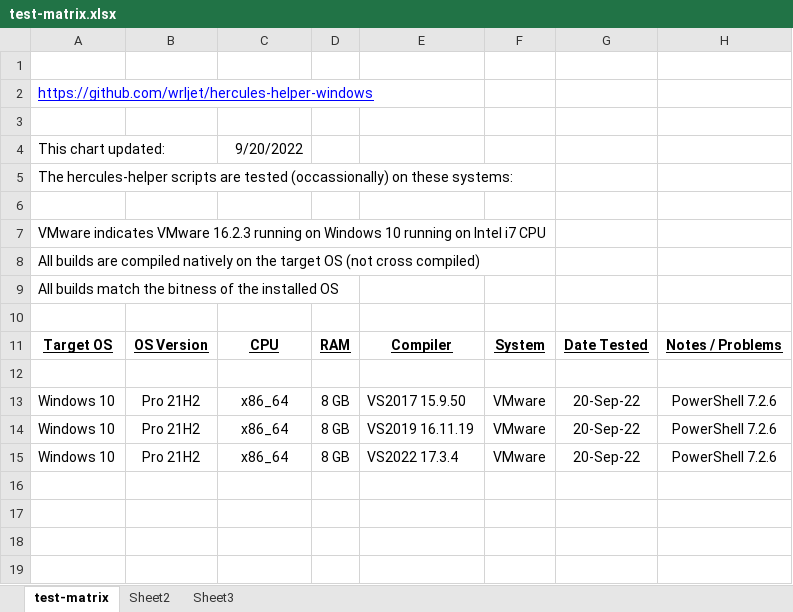
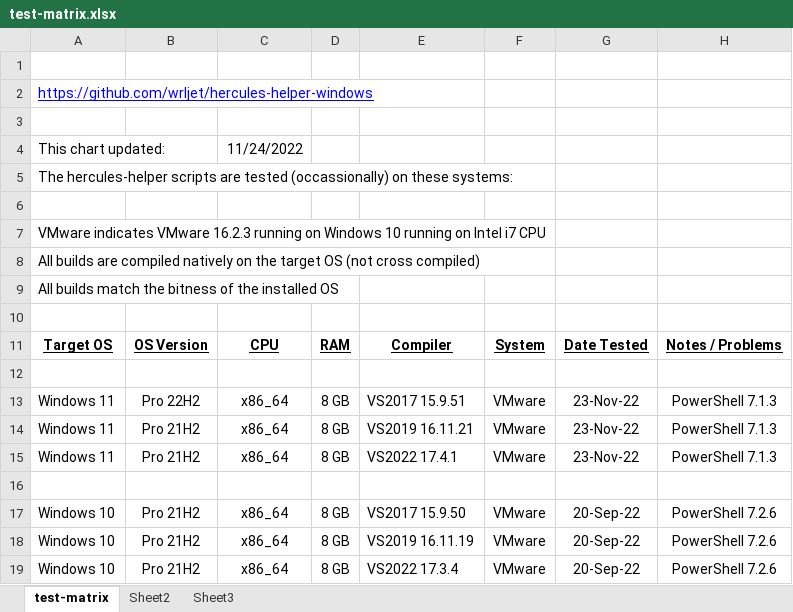
Before and after one commit to wrljet/hercules-helper-windows, an Excel workbook: test-matrix.xlsx, sheet test-matrix, drawn as a sheet; values as stored, in another font and other column widths than the file's, no borders; the diff names each change by its address in the sheet, - before the commit and + after, or states it on an @@ line.

Commit message:
Update test matrix for Windows 11 22H2

```diff
--- a/test-matrix.xlsx (sheet test-matrix)
+++ b/test-matrix.xlsx (sheet test-matrix)
-C4: 9/20/2022
+C4: 11/24/2022
+row 12: (empty)
+row 13: Windows 11 | Pro 22H2 | x86_64 | 8 GB | VS2017 15.9.51 | VMware | 23-Nov-22 | PowerShell 7.1.3
+row 14: Windows 11 | Pro 21H2 | x86_64 | 8 GB | VS2019 16.11.21 | VMware | 23-Nov-22 | PowerShell 7.1.3
+row 15: Windows 11 | Pro 21H2 | x86_64 | 8 GB | VS2022 17.4.1 | VMware | 23-Nov-22 | PowerShell 7.1.3
```
Also changed, not shown: 2 other files.
